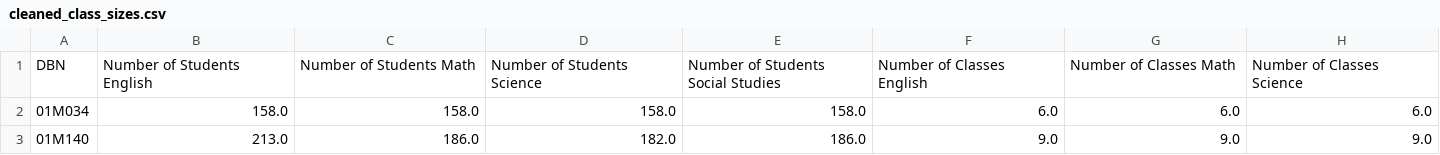
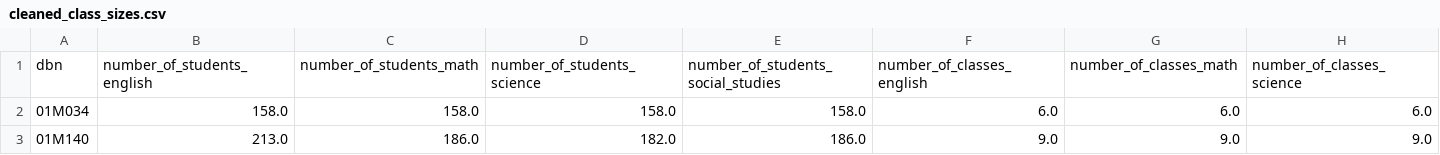
Before and after one commit to mwinton/W207-final-project, a CSV file: data_cleaned/cleaned_class_sizes.csv, drawn as a sheet; only a part is shown; removed rows and columns are numbered as before the commit, all else as after; rows hold the shown columns only; the diff names each change by its address in the sheet, - before the commit and + after, or states it on an @@ line.

```diff
--- a/data_cleaned/cleaned_class_sizes.csv
+++ b/data_cleaned/cleaned_class_sizes.csv
-row 1: DBN | Number of Students English | Number of Students Math | Number of Students Science | Number of Students Social Studies | Number of Classes English | Number of Classes Math | Number of Classes Science
+row 1: dbn | number_of_students_english | number_of_students_math | number_of_students_science | number_of_students_social_studies | number_of_classes_english | number_of_classes_math | number_of_classes_science
```
Also changed, not shown: data_cleaned/cleaned_shsat_outcomes.csv, 8 other files.
